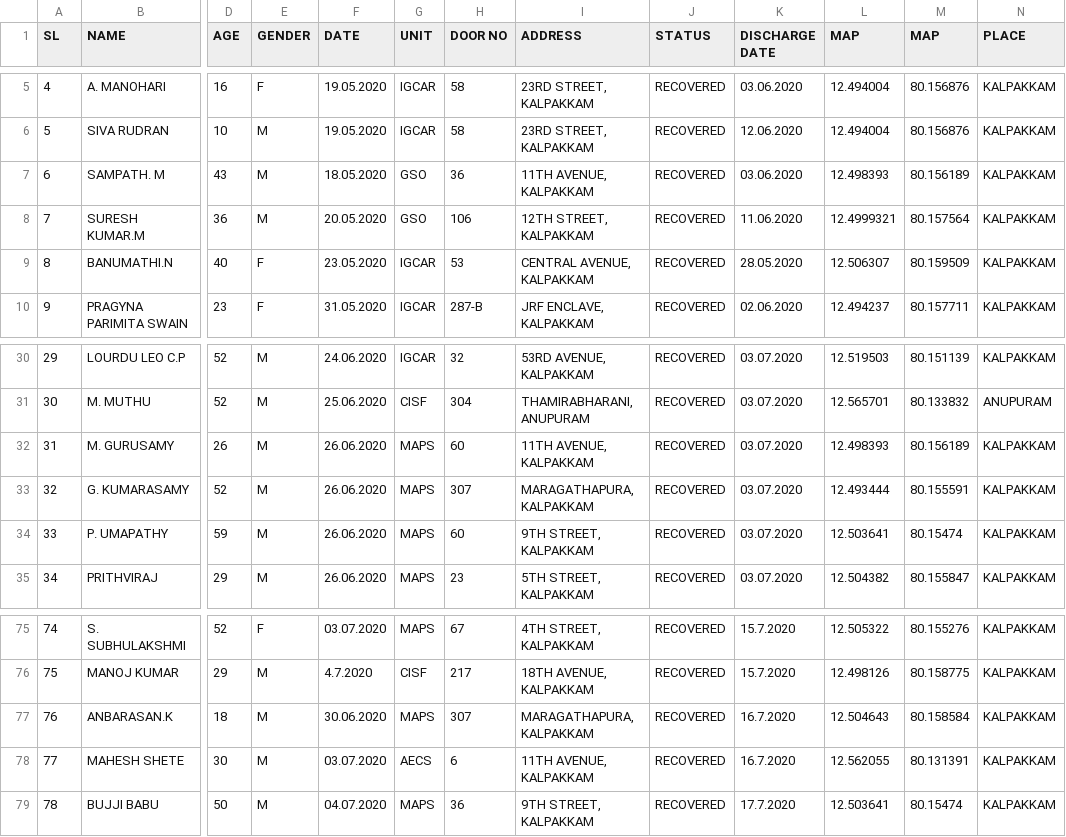
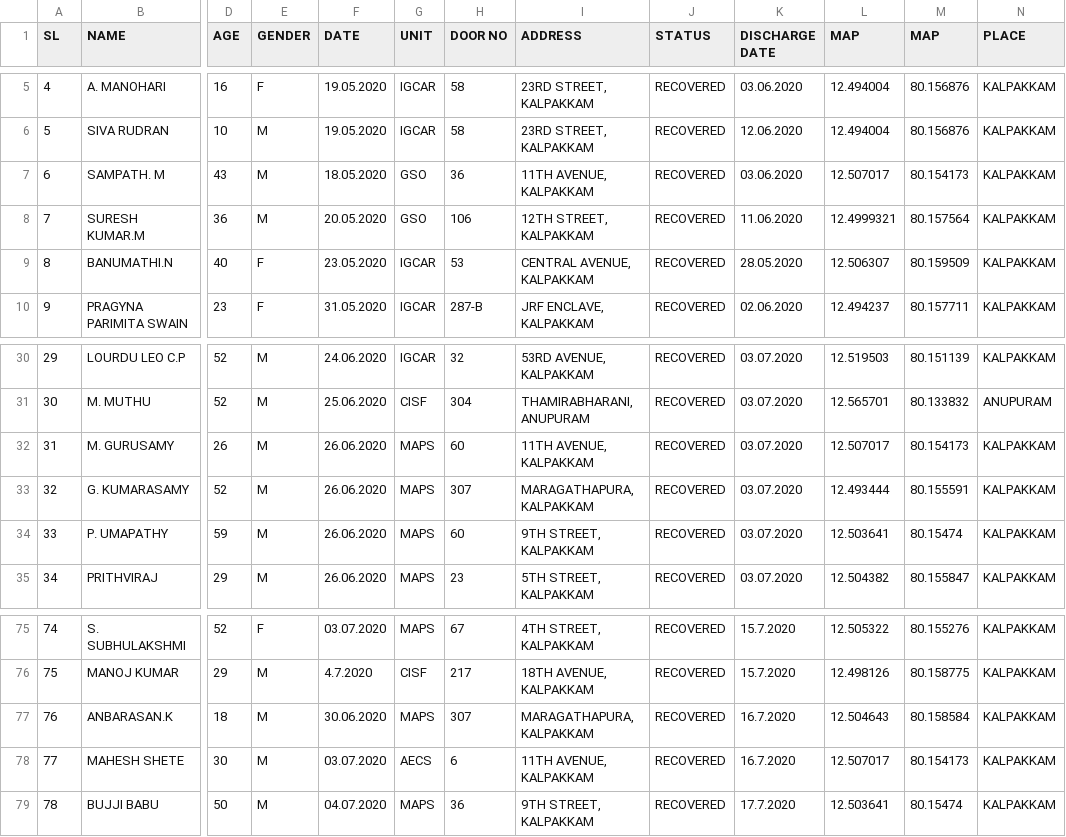
Before and after one commit to rahulsavage12/covidata, a CSV file: data.csv, drawn as a sheet; only a part is shown, gaps mark what is left out; the diff names each change by its address in the sheet, - before the commit and + after, or states it on an @@ line.

Commit message:
Update data.csv

```diff
--- a/data.csv
+++ b/data.csv
-L7 (MAP): 12.498393
+L7 (MAP): 12.507017
-M7 (MAP): 80.156189
+M7 (MAP): 80.154173
-L32 (MAP): 12.498393
+L32 (MAP): 12.507017
-M32 (MAP): 80.156189
+M32 (MAP): 80.154173
-L78 (MAP): 12.562055
+L78 (MAP): 12.507017
-M78 (MAP): 80.131391
+M78 (MAP): 80.154173
```
